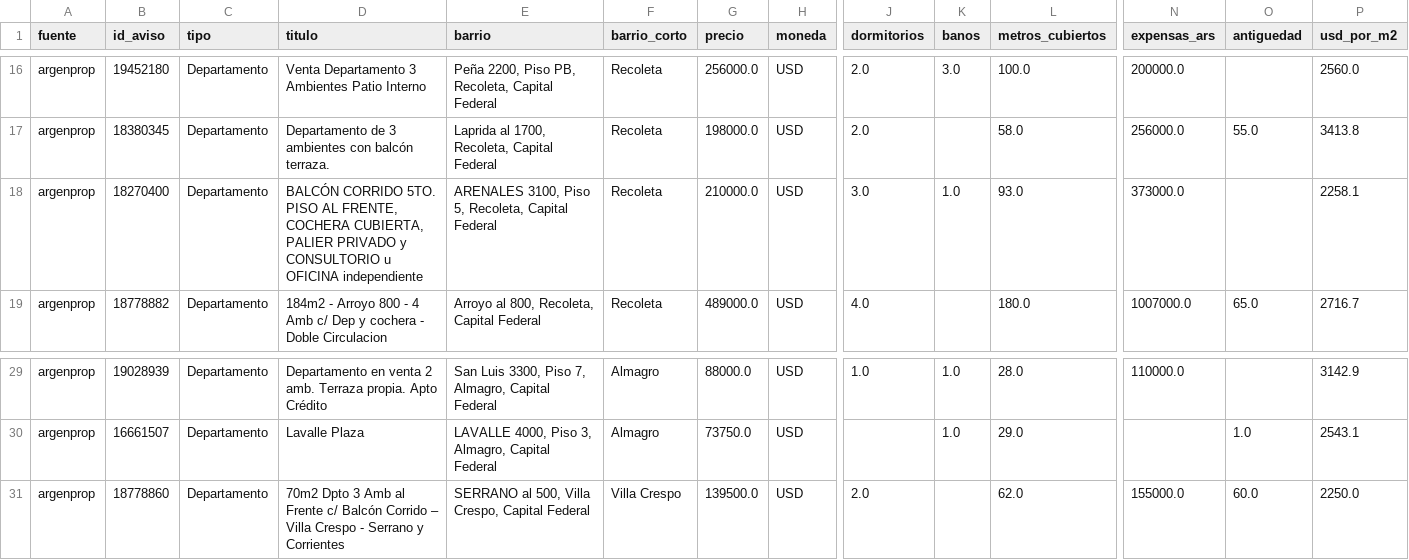
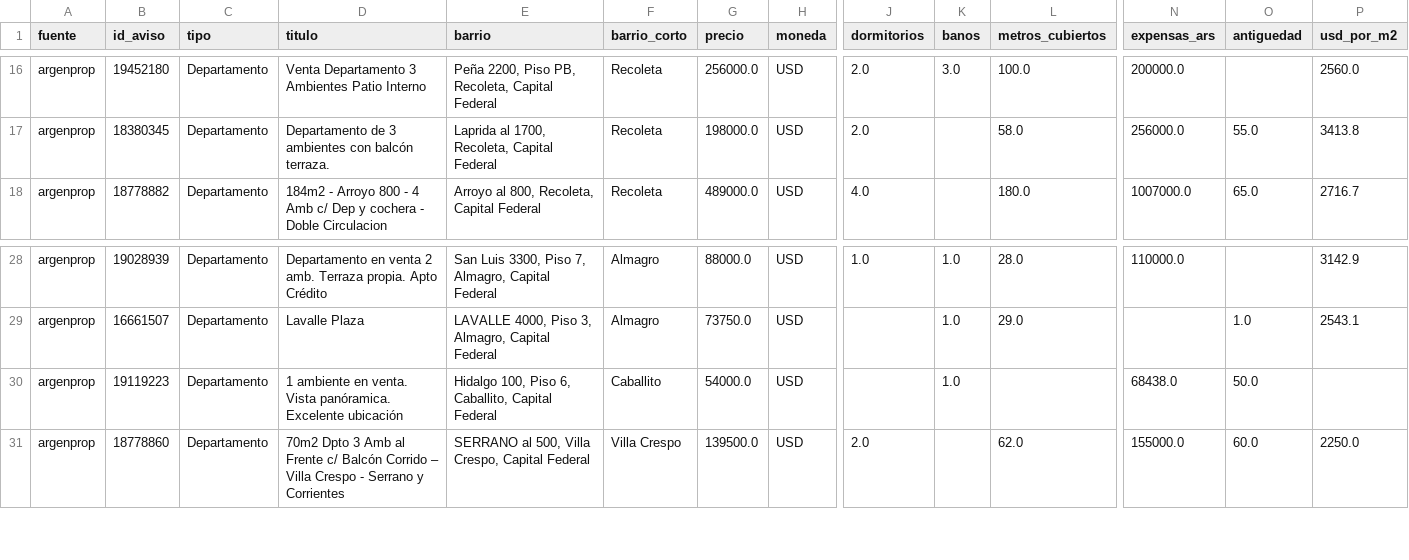
Before and after one commit to nicolaskank-arch/buscador-propiedades-caba, a CSV file: argenprop_prueba_todas.csv, drawn as a sheet; only a part is shown, gaps mark what is left out; removed rows and columns are numbered as before the commit, all else as after; rows hold the shown columns only; the diff names each change by its address in the sheet, - before the commit and + after, or states it on an @@ line.

```diff
--- a/argenprop_prueba_todas.csv
+++ b/argenprop_prueba_todas.csv
-row 18: argenprop | 18270400 | Departamento | BALCÓN CORRIDO 5TO. PISO AL FRENTE, COCHERA CUBIERTA, PALIER PRIVADO y CONSULTORIO u OFICINA independiente | ARENALES 3100, Piso 5, Recoleta, Capital Federal | Recoleta | 210000.0 | USD | 3.0 | 1.0 | 93.0 | 373000.0 |  | 2258.1
+row 30: argenprop | 19119223 | Departamento | 1 ambiente en venta. Vista panóramica. Excelente ubicación | Hidalgo 100, Piso 6, Caballito, Capital Federal | Caballito | 54000.0 | USD |  | 1.0 |  | 68438.0 | 50.0
```
